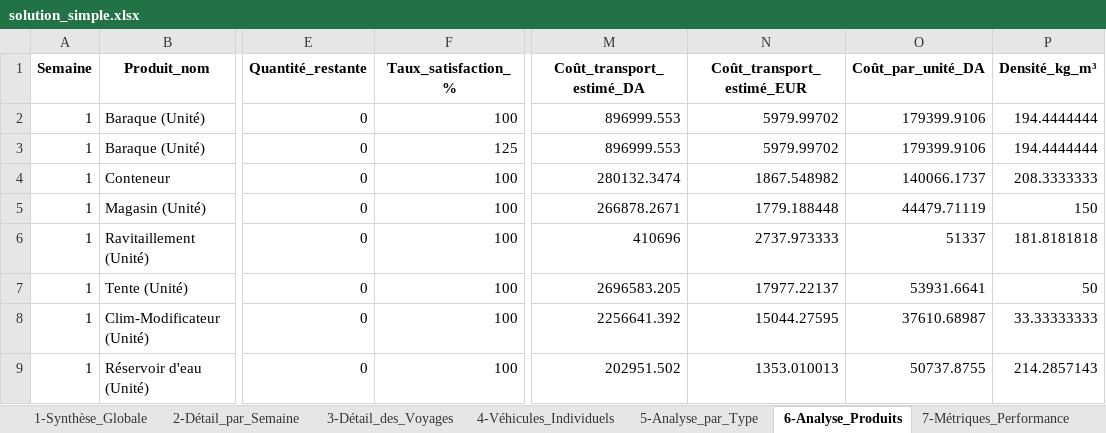
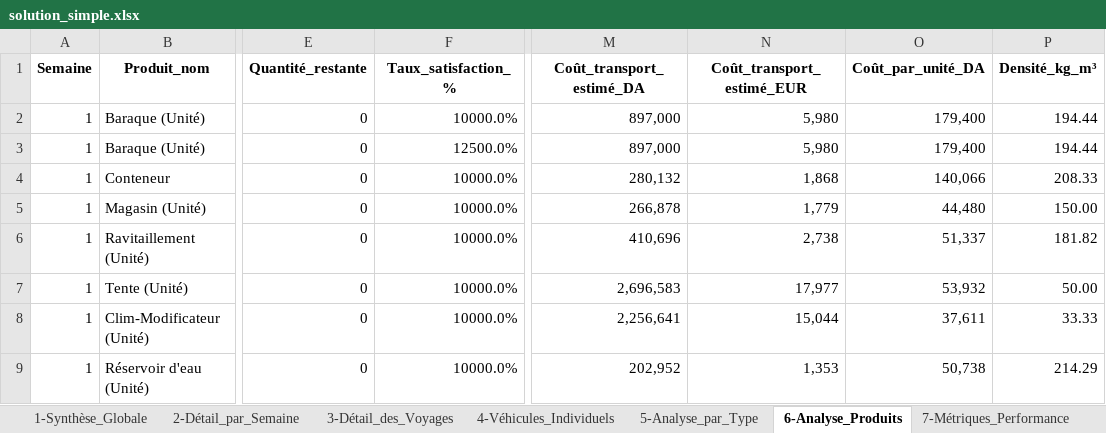
Before and after one commit to thilleliam/mythesis, an Excel workbook: solution_simple.xlsx, sheet 6-Analyse_Produits, drawn as a sheet; only a part is shown, gaps mark what is left out; values as stored, in another font and other column widths than the file's, no borders; the diff covers the shown part only; the diff names each change by its address in the sheet, - before the commit and + after, or states it on an @@ line.

```diff
--- a/solution_simple.xlsx (sheet 6-Analyse_Produits)
+++ b/solution_simple.xlsx (sheet 6-Analyse_Produits)
-F2 (Taux_satisfaction_%): 100
+F2 (Taux_satisfaction_%): 10000.0%
-M2:M3 (Coût_transport_estimé_DA): 896999.553
+M2:M3 (Coût_transport_estimé_DA): 897,000
-N2:N3 (Coût_transport_estimé_EUR): 5979.99702
+N2:N3 (Coût_transport_estimé_EUR): 5,980
-O2:O3 (Coût_par_unité_DA): 179399.9106
+O2:O3 (Coût_par_unité_DA): 179,400
-P2:P3 (Densité_kg_m³): 194.4444444
+P2:P3 (Densité_kg_m³): 194.44
-F3 (Taux_satisfaction_%): 125
+F3 (Taux_satisfaction_%): 12500.0%
-F4:F9 (Taux_satisfaction_%): 100
+F4:F9 (Taux_satisfaction_%): 10000.0%
-M4 (Coût_transport_estimé_DA): 280132.3474
+M4 (Coût_transport_estimé_DA): 280,132
-N4 (Coût_transport_estimé_EUR): 1867.548982
+N4 (Coût_transport_estimé_EUR): 1,868
-O4 (Coût_par_unité_DA): 140066.1737
+O4 (Coût_par_unité_DA): 140,066
-P4 (Densité_kg_m³): 208.3333333
+P4 (Densité_kg_m³): 208.33
-M5 (Coût_transport_estimé_DA): 266878.2671
+M5 (Coût_transport_estimé_DA): 266,878
-N5 (Coût_transport_estimé_EUR): 1779.188448
+N5 (Coût_transport_estimé_EUR): 1,779
-O5 (Coût_par_unité_DA): 44479.71119
+O5 (Coût_par_unité_DA): 44,480
-P5 (Densité_kg_m³): 150
+P5 (Densité_kg_m³): 150.00
-M6 (Coût_transport_estimé_DA): 410696
+M6 (Coût_transport_estimé_DA): 410,696
-N6 (Coût_transport_estimé_EUR): 2737.973333
+N6 (Coût_transport_estimé_EUR): 2,738
-O6 (Coût_par_unité_DA): 51337
+O6 (Coût_par_unité_DA): 51,337
-P6 (Densité_kg_m³): 181.8181818
+P6 (Densité_kg_m³): 181.82
-M7 (Coût_transport_estimé_DA): 2696583.205
+M7 (Coût_transport_estimé_DA): 2,696,583
-N7 (Coût_transport_estimé_EUR): 17977.22137
+N7 (Coût_transport_estimé_EUR): 17,977
-O7 (Coût_par_unité_DA): 53931.6641
+O7 (Coût_par_unité_DA): 53,932
-P7 (Densité_kg_m³): 50
+P7 (Densité_kg_m³): 50.00
-M8 (Coût_transport_estimé_DA): 2256641.392
+M8 (Coût_transport_estimé_DA): 2,256,641
-N8 (Coût_transport_estimé_EUR): 15044.27595
+N8 (Coût_transport_estimé_EUR): 15,044
-O8 (Coût_par_unité_DA): 37610.68987
+O8 (Coût_par_unité_DA): 37,611
-P8 (Densité_kg_m³): 33.33333333
+P8 (Densité_kg_m³): 33.33
-M9 (Coût_transport_estimé_DA): 202951.502
+M9 (Coût_transport_estimé_DA): 202,952
-N9 (Coût_transport_estimé_EUR): 1353.010013
+N9 (Coût_transport_estimé_EUR): 1,353
-O9 (Coût_par_unité_DA): 50737.8755
+O9 (Coût_par_unité_DA): 50,738
-P9 (Densité_kg_m³): 214.2857143
+P9 (Densité_kg_m³): 214.29
```
Also changed, not shown: 560 edited cells elsewhere in this sheet, sheet 3-Détail_des_Voyages, sheet 7-Métriques_Performance, 1 other file.
